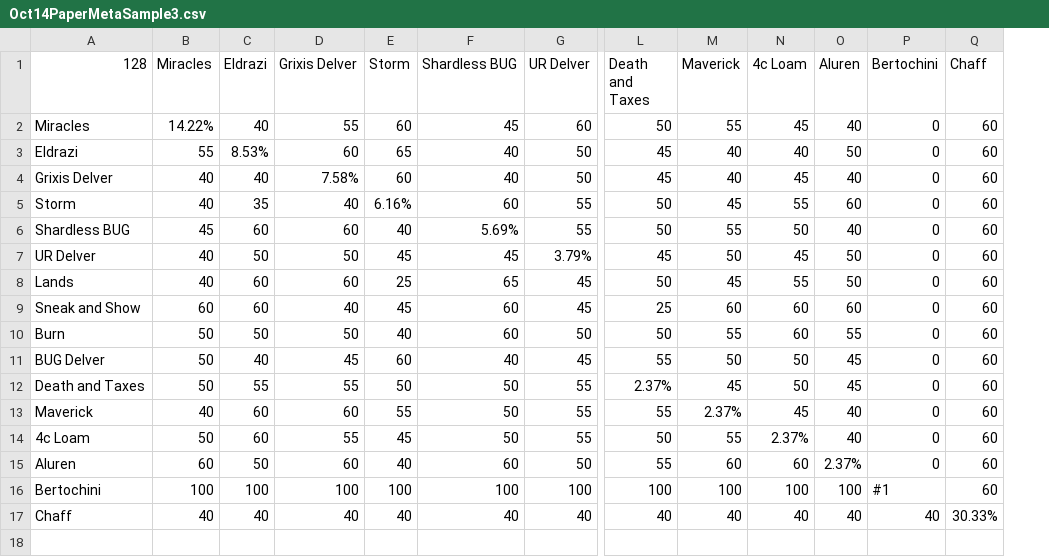
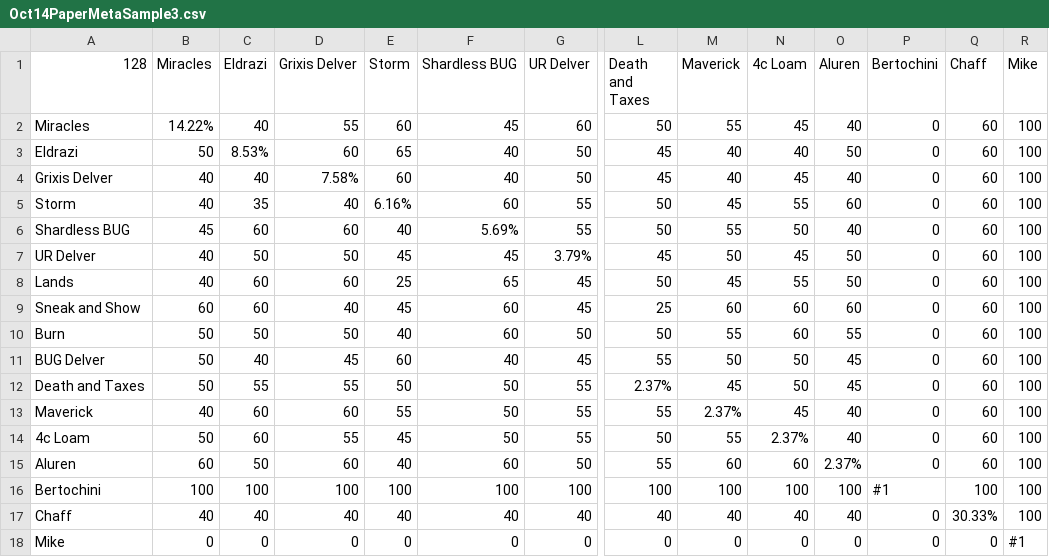
Before and after one commit to FJSingel/SwissEventSim, a CSV file: Oct14PaperMetaSample3.csv, drawn as a sheet; only a part is shown, gaps mark what is left out; rows hold the shown columns only; the diff names each change by its address in the sheet, - before the commit and + after, or states it on an @@ line.

```diff
--- a/Oct14PaperMetaSample3.csv
+++ b/Oct14PaperMetaSample3.csv
+column R (Mike), rows 2-17: all 100
-B3 (Miracles): 55
+B3 (Miracles): 50
-Q16 (Chaff): 60
+Q16 (Chaff): 100
-P17 (Bertochini): 40
+P17 (Bertochini): 0
+row 18: Mike | 0 | 0 | 0 | 0 | 0 | 0 | 0 | 0 | 0 | 0 | 0 | 0 | #1
```
Also changed, not shown: 1 other file.
